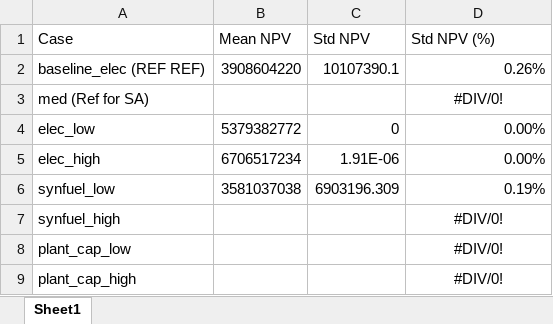
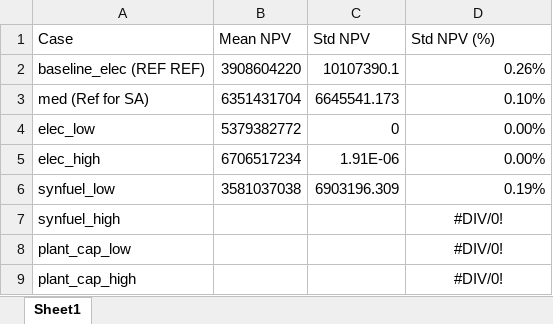
Before and after one commit to idaholab/FORCE, an Excel workbook: use_cases/LWRS/LWRS_results.xlsx, sheet Sheet1, drawn as a sheet; values as stored, in another font and other column widths than the file's, no borders; the diff names each change by its address in the sheet, - before the commit and + after, or states it on an @@ line.

Commit message:
Add med case results to spreadsheet

```diff
--- a/use_cases/LWRS/LWRS_results.xlsx (sheet Sheet1)
+++ b/use_cases/LWRS/LWRS_results.xlsx (sheet Sheet1)
-B3 (Mean NPV): (empty)
+B3 (Mean NPV): 6351431704
-C3 (Std NPV): (empty)
+C3 (Std NPV): 6645541.173
-D3 (Std NPV (%)): #DIV/0!
+D3 (Std NPV (%)): 0.10%
-D3 alignment: center
+D3 alignment: right
```
